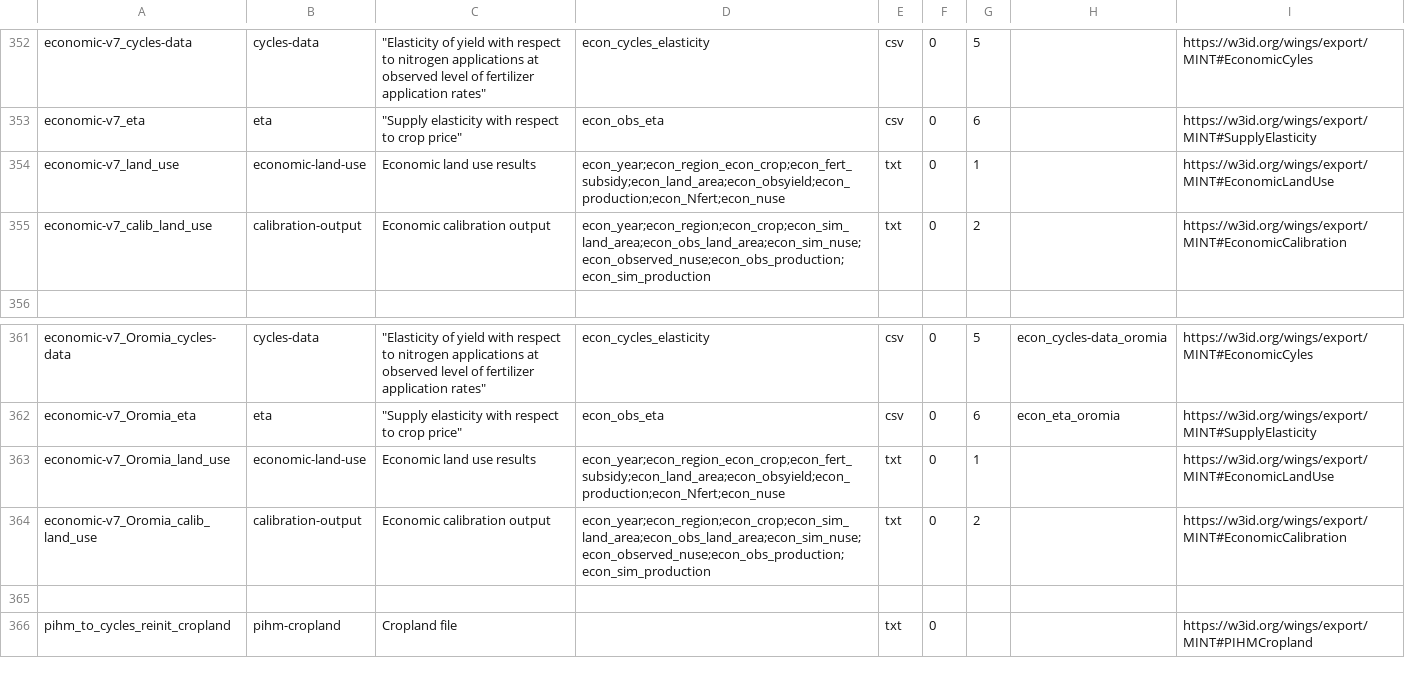
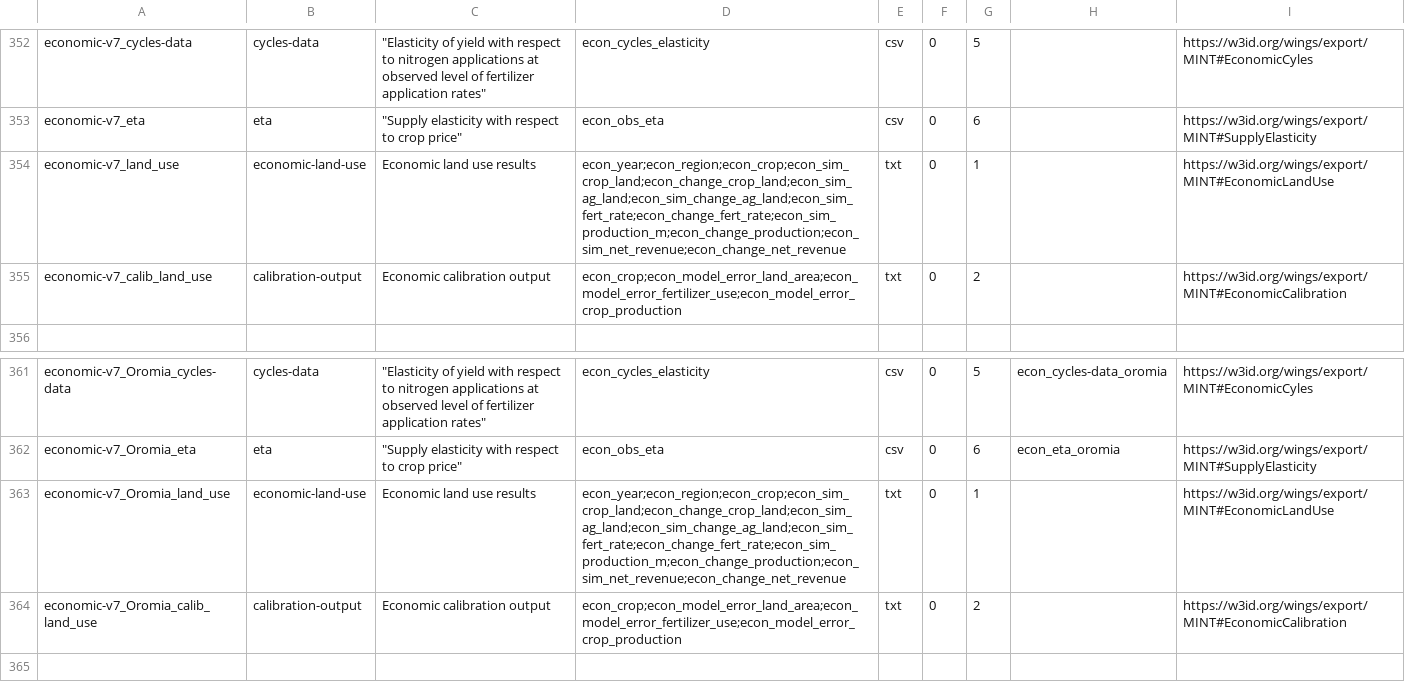
Before and after one commit to mintproject/ModelCatalog, a CSV file: Data/DatasetSpecification.csv, drawn as a sheet; only a part is shown, gaps mark what is left out; the shorter side is filled out with more unchanged rows.

```diff
--- a/Data/DatasetSpecification.csv
+++ b/Data/DatasetSpecification.csv
@@ -353,4 +353,4 @@ economic-v7_cycles-data,cycles-data,"""Elasticity of yield with respect to nitro
 economic-v7_eta,eta,"""Supply elasticity with respect to crop price""",econ_obs_eta,csv,0,6,,https://w3id.org/wings/export/MINT#SupplyElasticity
-economic-v7_land_use,economic-land-use,Economic land use results,econ_year;econ_region_econ_crop;econ_fert_subsidy;econ_land_area;econ_obsyield;econ_production;econ_Nfert;econ_nuse,txt,0,1,,https://w3id.org/wings/export/MINT#EconomicLandUse
-economic-v7_calib_land_use,calibration-output,Economic calibration output,econ_year;econ_region;econ_crop;econ_sim_land_area;econ_obs_land_area;econ_sim_nuse;econ_observed_nuse;econ_obs_production;econ_sim_production,txt,0,2,,https://w3id.org/wings/export/MINT#EconomicCalibration
+economic-v7_land_use,economic-land-use,Economic land use results,econ_year;econ_region;econ_crop;econ_sim_crop_land;econ_change_crop_land;econ_sim_ag_land;econ_sim_change_ag_land;econ_sim_fert_rate;econ_change_fert_rate;econ_sim_production_m;econ_change_production;econ_sim_net_revenue;econ_change_net_revenue,txt,0,1,,https://w3id.org/wings/export/MINT#EconomicLandUse
+economic-v7_calib_land_use,calibration-output,Economic calibration output,econ_crop;econ_model_error_land_area;econ_model_error_fertilizer_use;econ_model_error_crop_production,txt,0,2,,https://w3id.org/wings/export/MINT#EconomicCalibration
 ,,,,,,,,
@@ -362,4 +362,4 @@ economic-v7_Oromia_cycles-data,cycles-data,"""Elasticity of yield with respect t
 economic-v7_Oromia_eta,eta,"""Supply elasticity with respect to crop price""",econ_obs_eta,csv,0,6,econ_eta_oromia,https://w3id.org/wings/export/MINT#SupplyElasticity
-economic-v7_Oromia_land_use,economic-land-use,Economic land use results,econ_year;econ_region_econ_crop;econ_fert_subsidy;econ_land_area;econ_obsyield;econ_production;econ_Nfert;econ_nuse,txt,0,1,,https://w3id.org/wings/export/MINT#EconomicLandUse
-economic-v7_Oromia_calib_land_use,calibration-output,Economic calibration output,econ_year;econ_region;econ_crop;econ_sim_land_area;econ_obs_land_area;econ_sim_nuse;econ_observed_nuse;econ_obs_production;econ_sim_production,txt,0,2,,https://w3id.org/wings/export/MINT#EconomicCalibration
+economic-v7_Oromia_land_use,economic-land-use,Economic land use results,econ_year;econ_region;econ_crop;econ_sim_crop_land;econ_change_crop_land;econ_sim_ag_land;econ_sim_change_ag_land;econ_sim_fert_rate;econ_change_fert_rate;econ_sim_production_m;econ_change_production;econ_sim_net_revenue;econ_change_net_revenue,txt,0,1,,https://w3id.org/wings/export/MINT#EconomicLandUse
+economic-v7_Oromia_calib_land_use,calibration-output,Economic calibration output,econ_crop;econ_model_error_land_area;econ_model_error_fertilizer_use;econ_model_error_crop_production,txt,0,2,,https://w3id.org/wings/export/MINT#EconomicCalibration
 ,,,,,,,,
```
Also changed, not shown: Data/VariablePresentation.csv.
